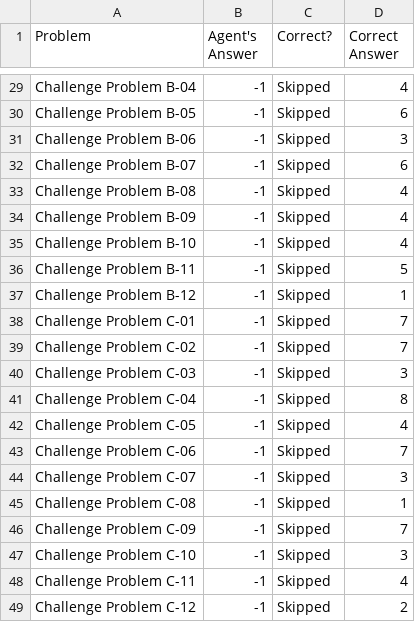
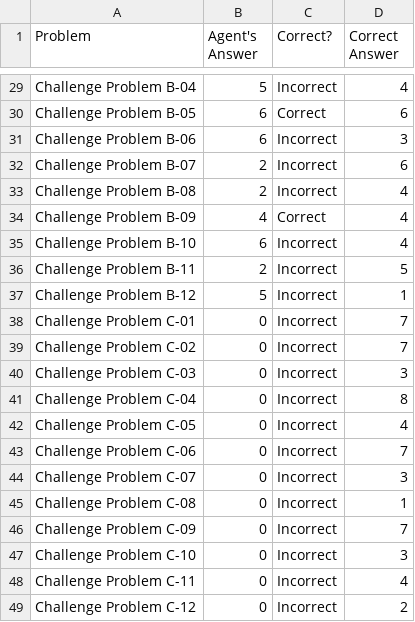
Before and after one commit to andycollus44/KBAI_project, a CSV file: Project-Code-Python/ProblemResults.csv, drawn as a sheet; only a part is shown, gaps mark what is left out; the diff covers the shown part only; the diff names each change by its address in the sheet, - before the commit and + after, or states it on an @@ line.

```diff
--- a/Project-Code-Python/ProblemResults.csv
+++ b/Project-Code-Python/ProblemResults.csv
-B29 (Agent's Answer): -1
+B29 (Agent's Answer): 5
-C29 (Correct?): Skipped
+C29 (Correct?): Incorrect
-B30:B31 (Agent's Answer): -1
+B30:B31 (Agent's Answer): 6
-C30 (Correct?): Skipped
+C30 (Correct?): Correct
-C31:C33 (Correct?): Skipped
+C31:C33 (Correct?): Incorrect
-B32:B33 (Agent's Answer): -1
+B32:B33 (Agent's Answer): 2
-B34 (Agent's Answer): -1
+B34 (Agent's Answer): 4
-C34 (Correct?): Skipped
+C34 (Correct?): Correct
-B35 (Agent's Answer): -1
+B35 (Agent's Answer): 6
-C35:C49 (Correct?): Skipped
+C35:C49 (Correct?): Incorrect
-B36 (Agent's Answer): -1
+B36 (Agent's Answer): 2
-B37 (Agent's Answer): -1
+B37 (Agent's Answer): 5
-B38:B49 (Agent's Answer): -1
+B38:B49 (Agent's Answer): 0
```
Also changed, not shown: 54 edited cells elsewhere in this file, 4 other files.
